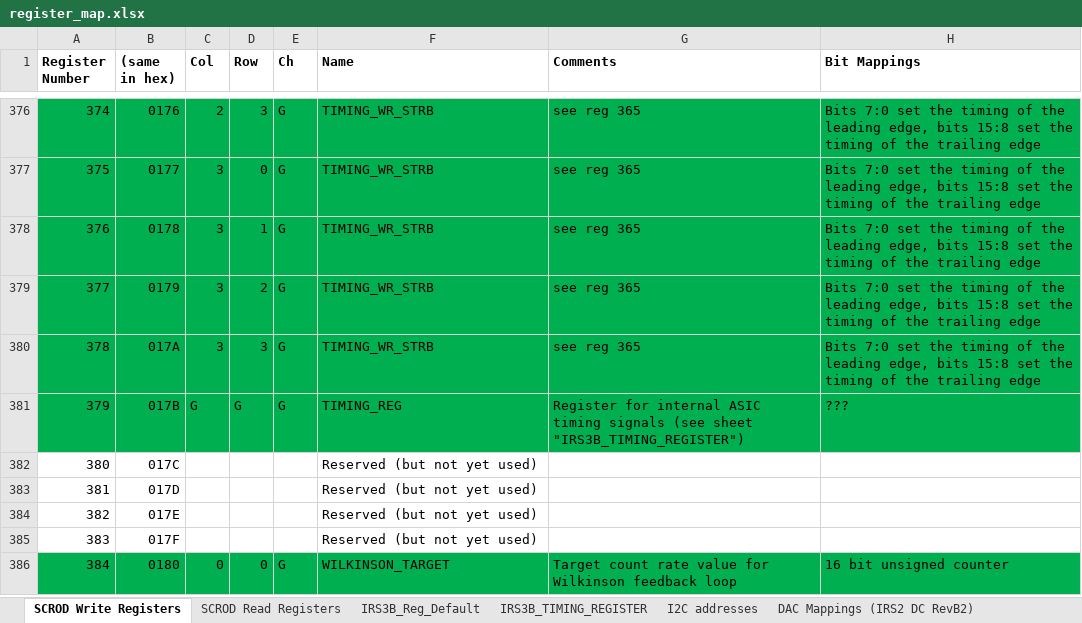
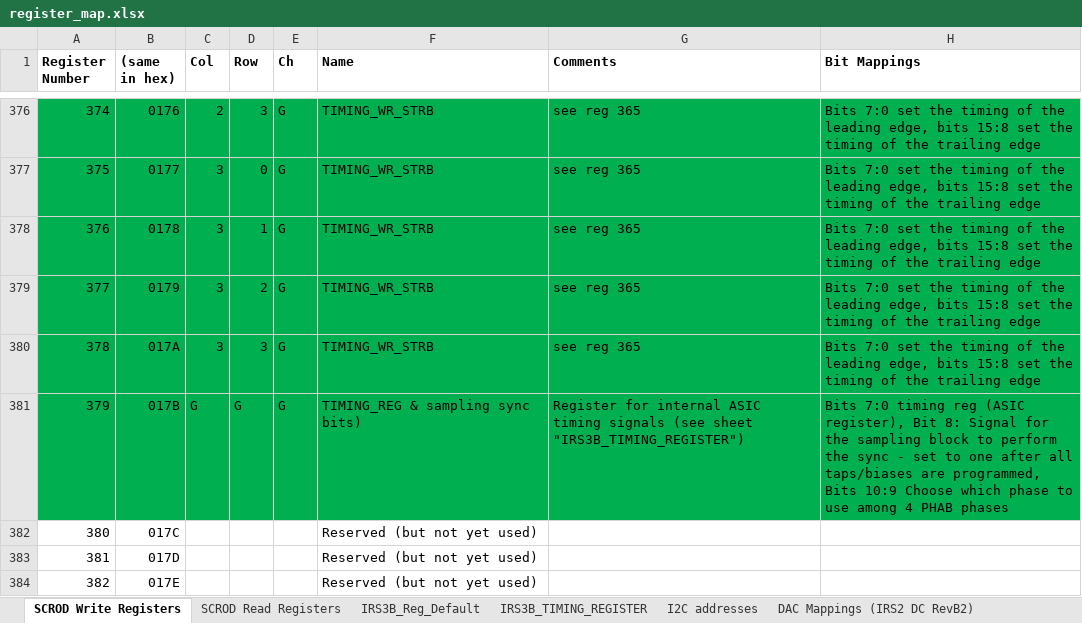
Before and after one commit to mzandrew/idlab-scrod, an Excel workbook: SCROD-boardstack/iTOP/IRS3B_CRT/contrib/register_map.xlsx, sheet SCROD Write Registers, drawn as a sheet; only a part is shown, gaps mark what is left out; the shorter side is filled out with more unchanged rows; values as stored, in another font and other column widths than the file's, no borders; the diff names each change by its address in the sheet, - before the commit and + after, or states it on an @@ line.

Commit message:
Incorporated Luca's changing to sampling blocks.  Including new register assignments for selecting sampling phases (PHAB) in register 379.  Added monitor pins as well, as per Luca's usage.

```diff
--- a/SCROD-boardstack/iTOP/IRS3B_CRT/contrib/register_map.xlsx (sheet SCROD Write Registers)
+++ b/SCROD-boardstack/iTOP/IRS3B_CRT/contrib/register_map.xlsx (sheet SCROD Write Registers)
-F381 (Name): TIMING_REG
+F381 (Name): TIMING_REG & sampling sync bits)
-H381 (Bit Mappings): ???
+H381 (Bit Mappings): Bits 7:0 timing reg (ASIC register), Bit 8: Signal for the sampling block to perform the sync - set to one after all taps/biases are programmed, Bits 10:9 Choose which phase to use among 4 PHAB phases
```
Also changed, not shown: sheet SCROD Read Registers, sheet IRS3B_Reg_Default, 4 other files.
